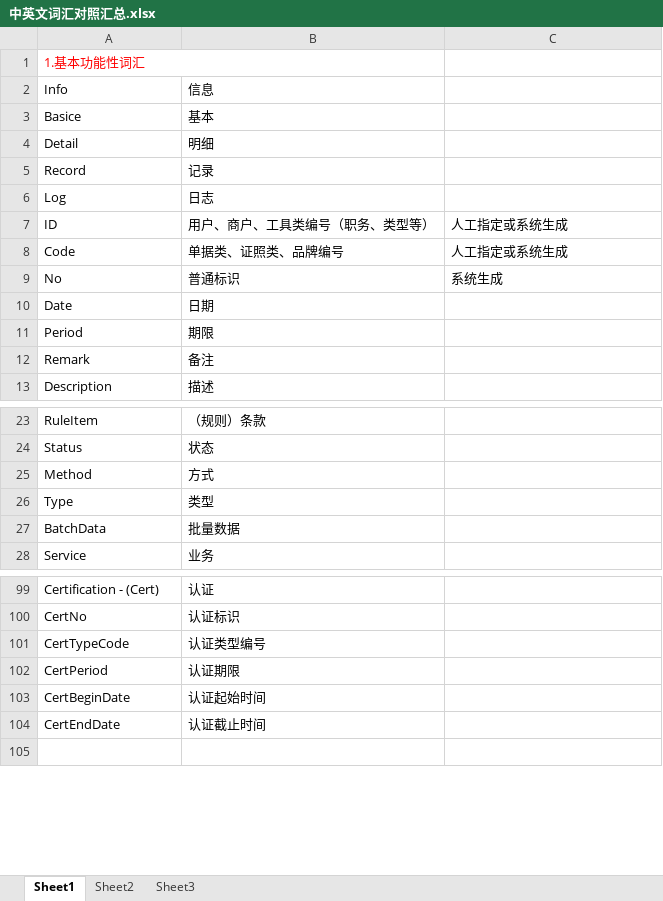
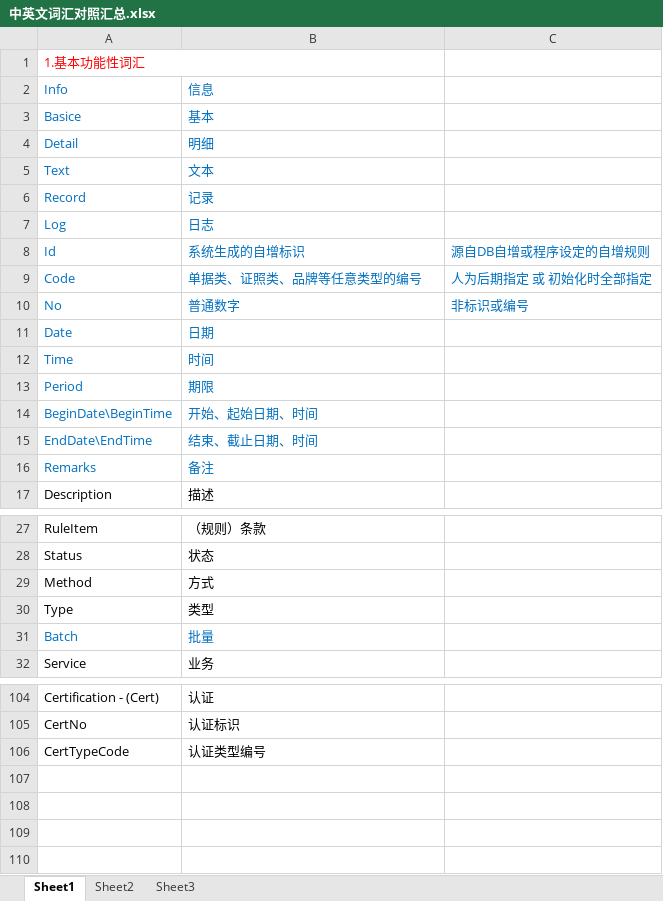
Before and after one commit to kate2014/jiuzhoumarketing, an Excel workbook: 01.requirement/类图/实现类图/中英文词汇对照汇总.xlsx, sheet Sheet1, drawn as a sheet; only a part is shown, gaps mark what is left out; values as stored, in another font and other column widths than the file's, no borders; removed rows and columns are numbered as before the commit, all else as after; the diff covers the shown part only; the diff names each change by its address in the sheet, - before the commit and + after, or states it on an @@ line.

```diff
--- a/01.requirement/类图/实现类图/中英文词汇对照汇总.xlsx (sheet Sheet1)
+++ b/01.requirement/类图/实现类图/中英文词汇对照汇总.xlsx (sheet Sheet1)
-A2:B4 text colour: black
+A2:B4 text colour: #0070C0
+row 5: Text | 文本
-A6:B7 text colour: black
+A6:B7 text colour: #0070C0
-row 7: ID | 用户、商户、工具类编号（职务、类型等） | 人工指定或系统生成
+row 8: Id | 系统生成的自增标识 | 源自DB自增或程序设定的自增规则
-A9:C10 text colour: black
+A9:C10 text colour: #0070C0
-B9: 单据类、证照类、品牌编号
+B9: 单据类、证照类、品牌等任意类型的编号
-C9: 人工指定或系统生成
+C9: 人为后期指定 或 初始化时全部指定
-B10: 普通标识
+B10: 普通数字
-C10: 系统生成
+C10: 非标识或编号
-A11:B11 text colour: black
+A11:B11 text colour: #0070C0
+row 12: Time | 时间
-A13:B13 text colour: black
+A13:B13 text colour: #0070C0
+row 14: BeginDate\BeginTime | 开始、起始日期、时间
+row 15: EndDate\EndTime | 结束、截止日期、时间
-A16: Remark
+A16: Remarks
-A16:B16 text colour: black
+A16:B16 text colour: #0070C0
-row 27: BatchData | 批量数据
+row 31: Batch | 批量
-row 107: CertPeriod | 认证期限
+row 107: (empty)
-row 108: CertBeginDate | 认证起始时间
+row 108: (empty)
-row 109: CertEndDate | 认证截止时间
+row 109: (empty)
```
Also changed, not shown: 1 added row, 4 edited cells and cell formats elsewhere in this sheet, 2 other files.
